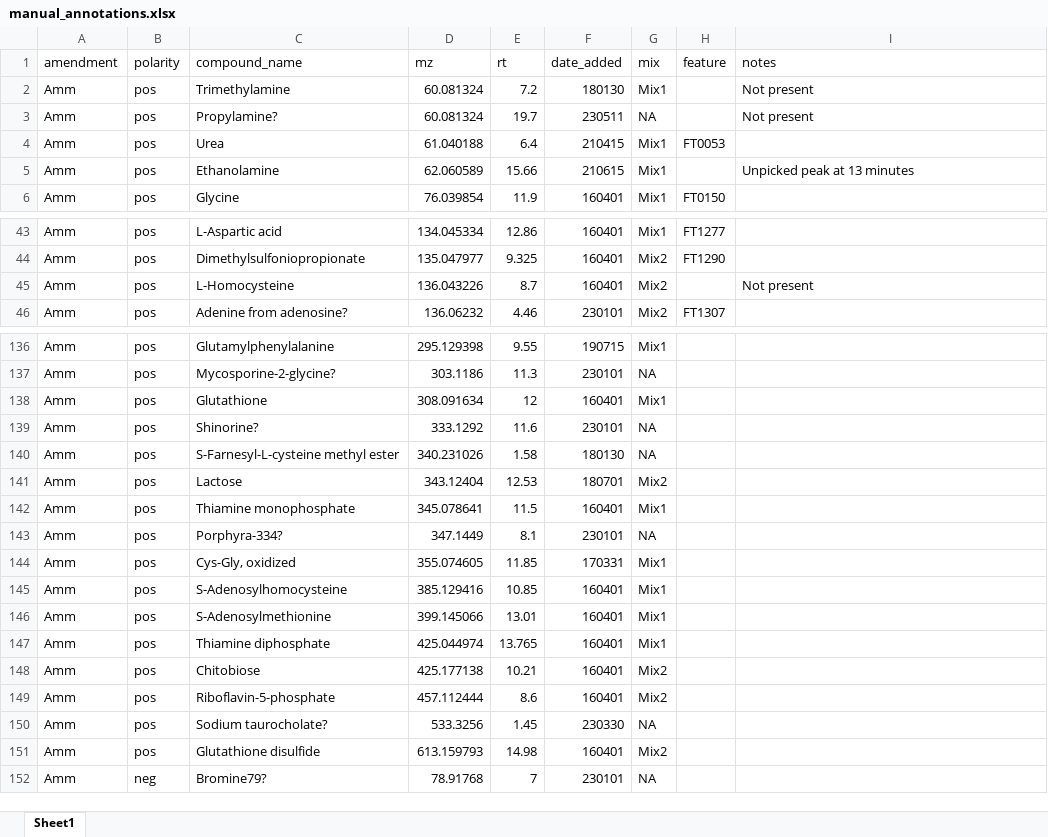
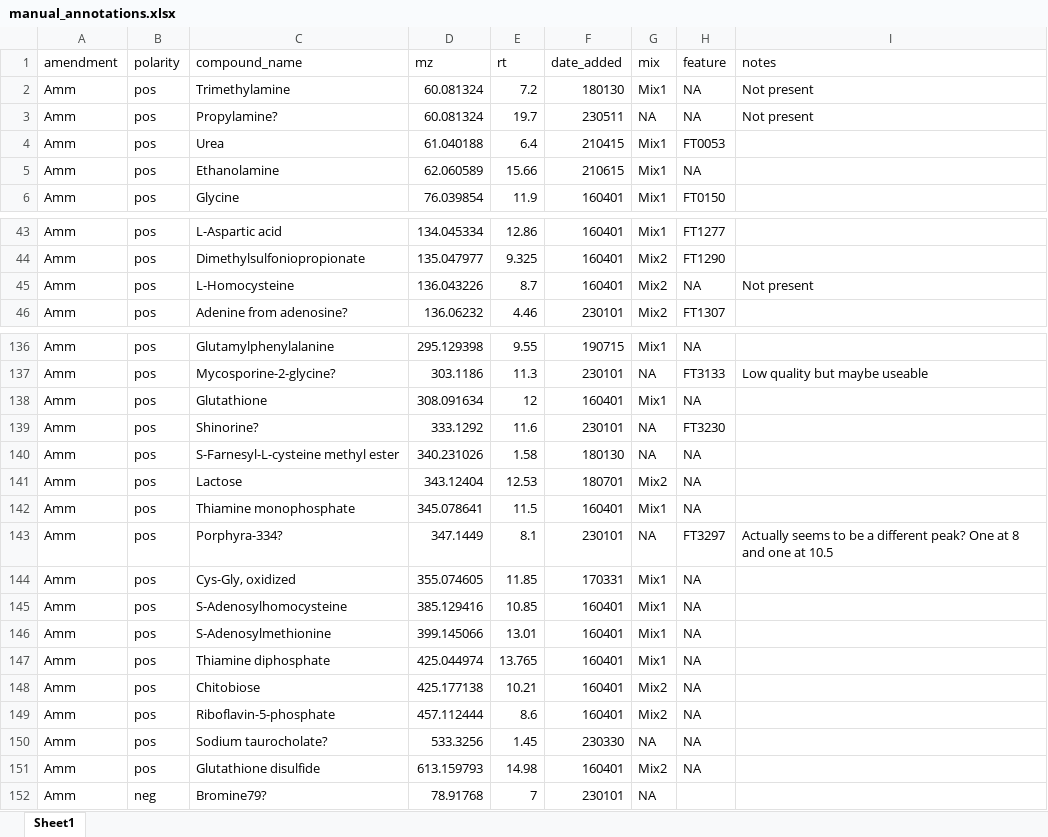
Before and after one commit to wkumler/PARAGON, an Excel workbook: untargeted/manual_annotations.xlsx, sheet Sheet1, drawn as a sheet; only a part is shown, gaps mark what is left out; values as stored, in another font and other column widths than the file's, no borders; the diff covers the shown part only; the diff names each change by its address in the sheet, - before the commit and + after, or states it on an @@ line.

```diff
--- a/untargeted/manual_annotations.xlsx (sheet Sheet1)
+++ b/untargeted/manual_annotations.xlsx (sheet Sheet1)
-H2:H3 (feature): (empty)
+H2:H3 (feature): NA
-H5 (feature): (empty)
+H5 (feature): NA
-I5 (notes): Unpicked peak at 13 minutes
+I5 (notes): (empty)
-H45 (feature): (empty)
+H45 (feature): NA
-H136 (feature): (empty)
+H136 (feature): NA
-H137 (feature): (empty)
+H137 (feature): FT3133
-I137 (notes): (empty)
+I137 (notes): Low quality but maybe useable
-H138 (feature): (empty)
+H138 (feature): NA
-H139 (feature): (empty)
+H139 (feature): FT3230
-H140:H142 (feature): (empty)
+H140:H142 (feature): NA
-H143 (feature): (empty)
+H143 (feature): FT3297
-I143 (notes): (empty)
+I143 (notes): Actually seems to be a different peak? One at 8 and one at 10.5
-H144:H151 (feature): (empty)
+H144:H151 (feature): NA
```
Also changed, not shown: 83 edited cells elsewhere in this sheet, 1 other file.
